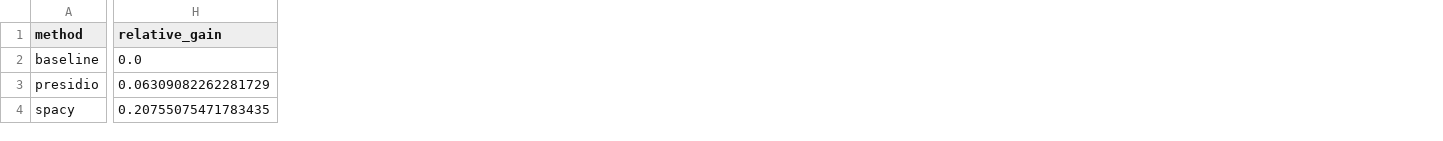
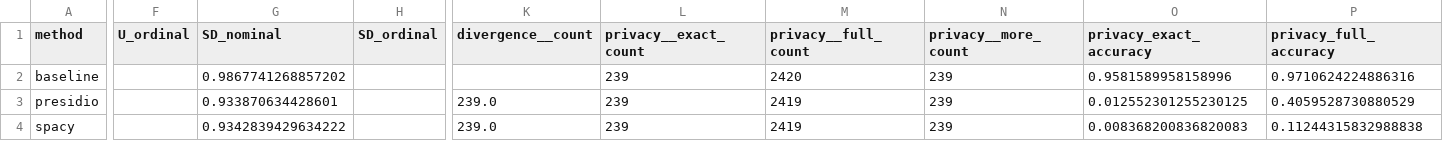
Before and after one commit to yamaceay/dp, a CSV file: mds/db_bio_logs_simple_maskers.csv, drawn as a sheet; only a part is shown, gaps mark what is left out; removed rows and columns are numbered as before the commit, all else as after; the diff covers the shown part only; the diff names each change by its address in the sheet, - before the commit and + after, or states it on an @@ line.

```diff
--- a/mds/db_bio_logs_simple_maskers.csv
+++ b/mds/db_bio_logs_simple_maskers.csv
+column F (U_ordinal), empty
+column G (SD_nominal), rows 2-4: 0.9867741268857202 | 0.933870634428601 | 0.9342839429634222
+column H (SD_ordinal), empty
-column H (relative_gain), rows 2-4: 0.0 | 0.06309082262281729 | 0.20755075471783435
+column K (divergence__count), rows 3-4: 239.0 | 239.0
+column L (privacy__exact_count), rows 2-4: all 239
+column M (privacy__full_count), rows 2-4: 2420 | 2419 | 2419
+column N (privacy__more_count), rows 2-4: all 239
+column O (privacy_exact_accuracy), rows 2-4: 0.9581589958158996 | 0.012552301255230125 | 0.008368200836820083
+column P (privacy_full_accuracy), rows 2-4: 0.9710624224886316 | 0.4059528730880529 | 0.11244315832988838
```
Also changed, not shown: 20 added columns and 13 edited cells elsewhere in this file, mds/db_bio_logs_simple_maskers_with_thresholds.csv, mds/tab_logs_simple_maskers.csv, 48 other files.
